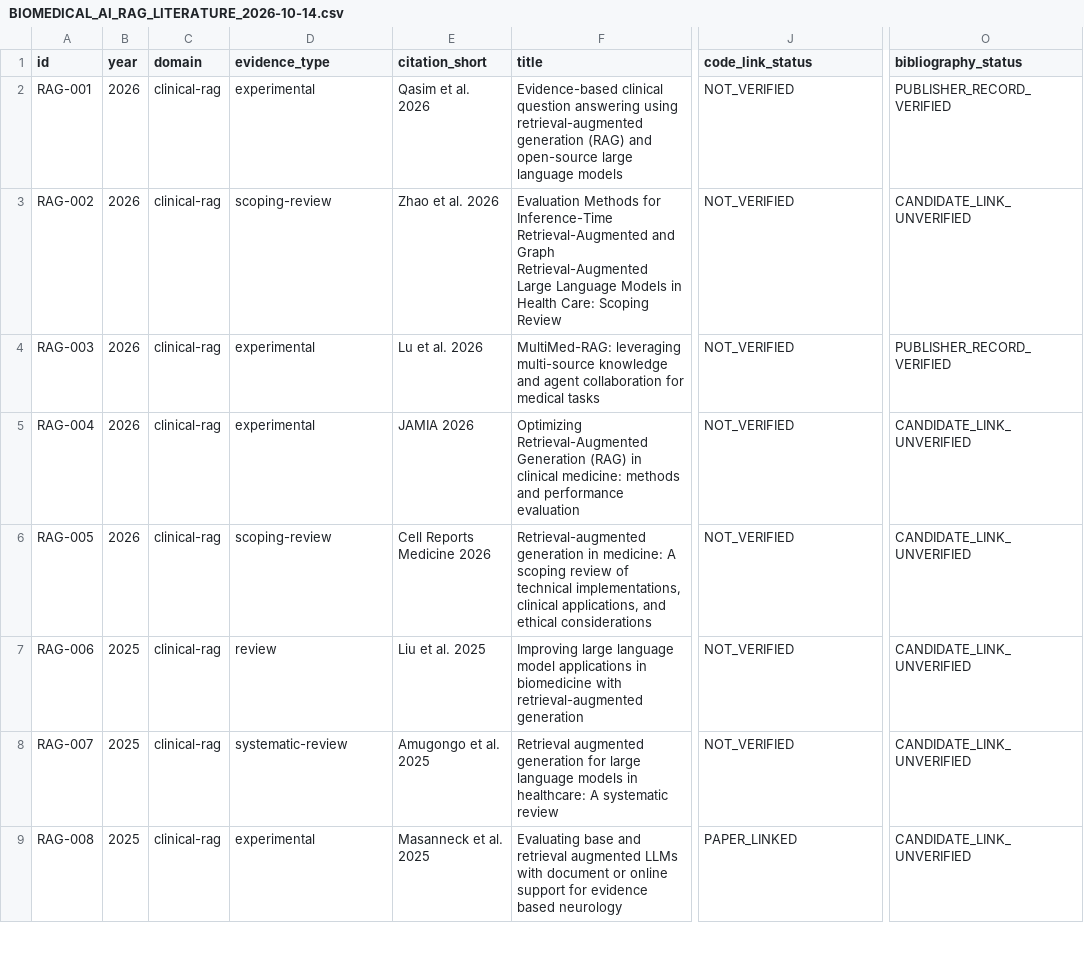
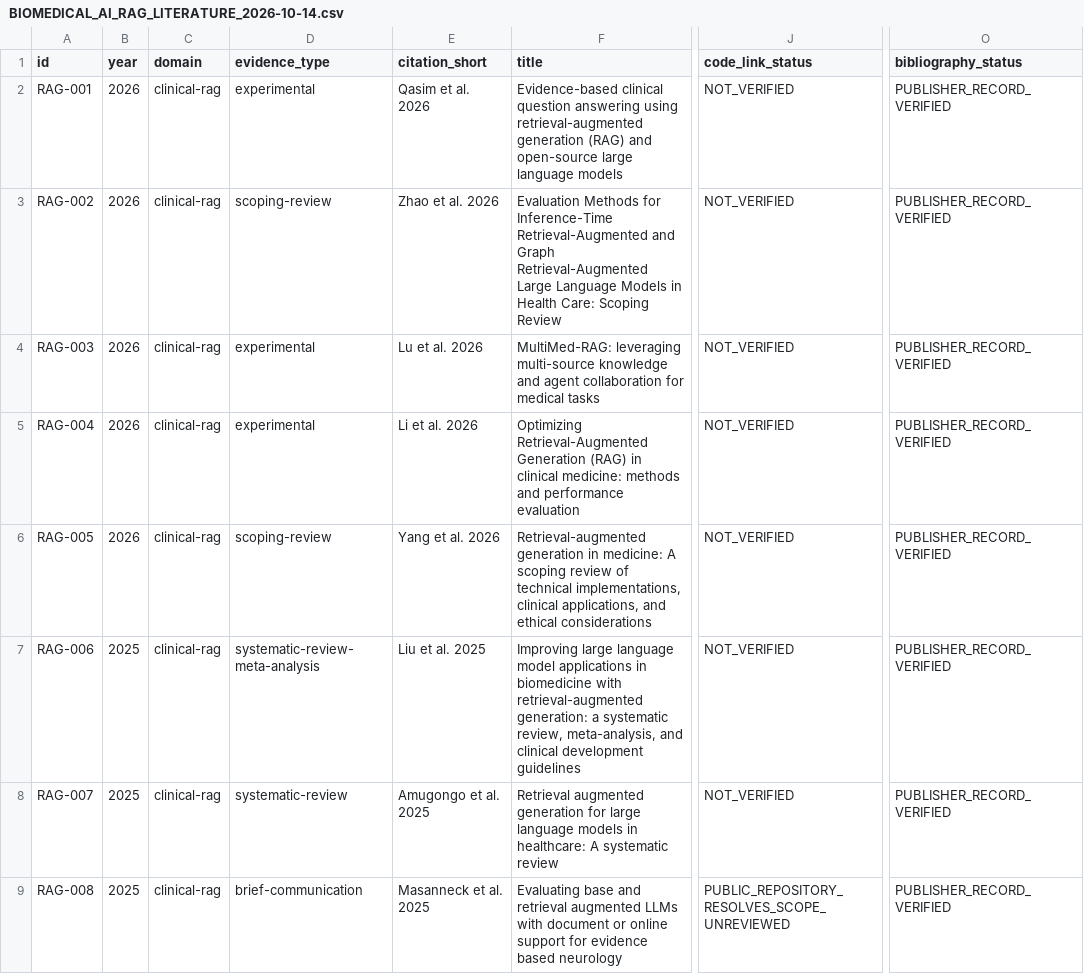
Before and after one commit to pskeffington/Research-Template, a CSV file: references/BIOMEDICAL_AI_RAG_LITERATURE_2026-10-14.csv, drawn as a sheet; only a part is shown, gaps mark what is left out; the diff covers the shown part only; the diff names each change by its address in the sheet, - before the commit and + after, or states it on an @@ line.

Commit message:
literature: audit all 27 publisher records, correct author and titles, verify upstream repo existence

```diff
--- a/references/BIOMEDICAL_AI_RAG_LITERATURE_2026-10-14.csv
+++ b/references/BIOMEDICAL_AI_RAG_LITERATURE_2026-10-14.csv
-O3 (bibliography_status): CANDIDATE_LINK_UNVERIFIED
+O3 (bibliography_status): PUBLISHER_RECORD_VERIFIED
-E5 (citation_short): JAMIA 2026
+E5 (citation_short): Li et al. 2026
-O5:O9 (bibliography_status): CANDIDATE_LINK_UNVERIFIED
+O5:O9 (bibliography_status): PUBLISHER_RECORD_VERIFIED
-E6 (citation_short): Cell Reports Medicine 2026
+E6 (citation_short): Yang et al. 2026
-D7 (evidence_type): review
+D7 (evidence_type): systematic-review-meta-analysis
-F7 (title): …with retrieval-augmented generation
+F7 (title): …with retrieval-augmented generation: a systematic review, meta-analysis, and clinical development guidelines
-D9 (evidence_type): experimental
+D9 (evidence_type): brief-communication
-J9 (code_link_status): PAPER_LINKED
+J9 (code_link_status): PUBLIC_REPOSITORY_RESOLVES_SCOPE_UNREVIEWED
```
Also changed, not shown: 33 edited cells elsewhere in this file.
